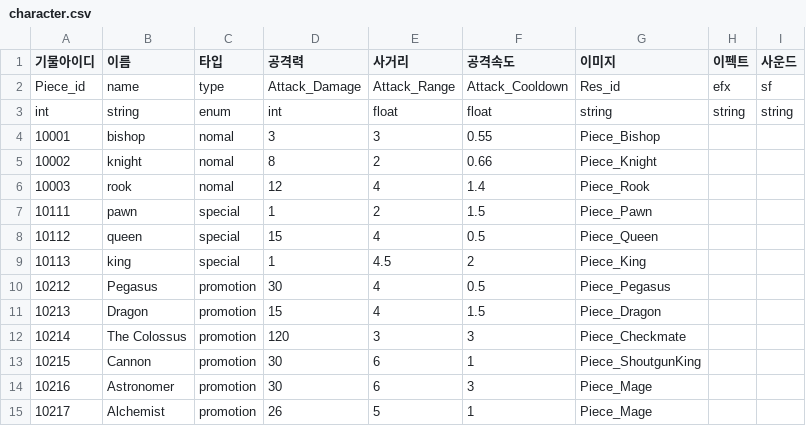
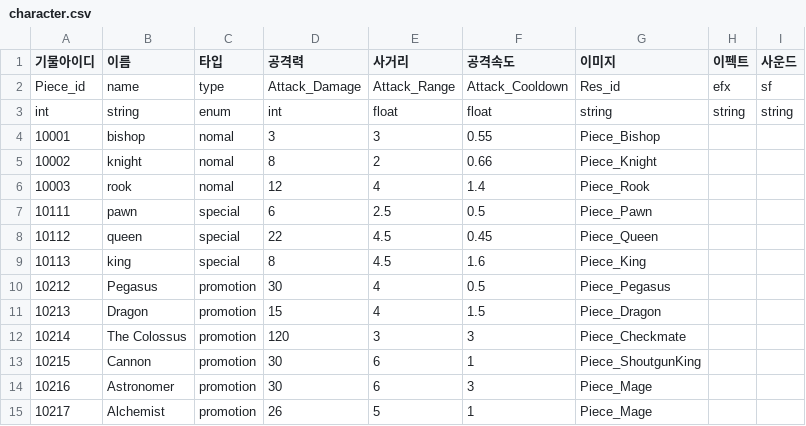
Before and after one commit to nonggle4918-alt/Ubisoft, a CSV file: Assets/DB/character.csv, drawn as a sheet.

```diff
--- a/Assets/DB/character.csv
+++ b/Assets/DB/character.csv
@@ -6,5 +6,5 @@ int,string,enum,int,float,float,string,string,string
 10003,rook,nomal,12,4,1.4,Piece_Rook,,
-10111,pawn,special,1,2,1.5,Piece_Pawn,,
-10112,queen,special,15,4,0.5,Piece_Queen,,
-10113,king,special,1,4.5,2,Piece_King,,
+10111,pawn,special,6,2.5,0.5,Piece_Pawn,,
+10112,queen,special,22,4.5,0.45,Piece_Queen,,
+10113,king,special,8,4.5,1.6,Piece_King,,
 10212,Pegasus,promotion,30,4,0.5,Piece_Pegasus,,
```
Also changed, not shown: 15 other files.
